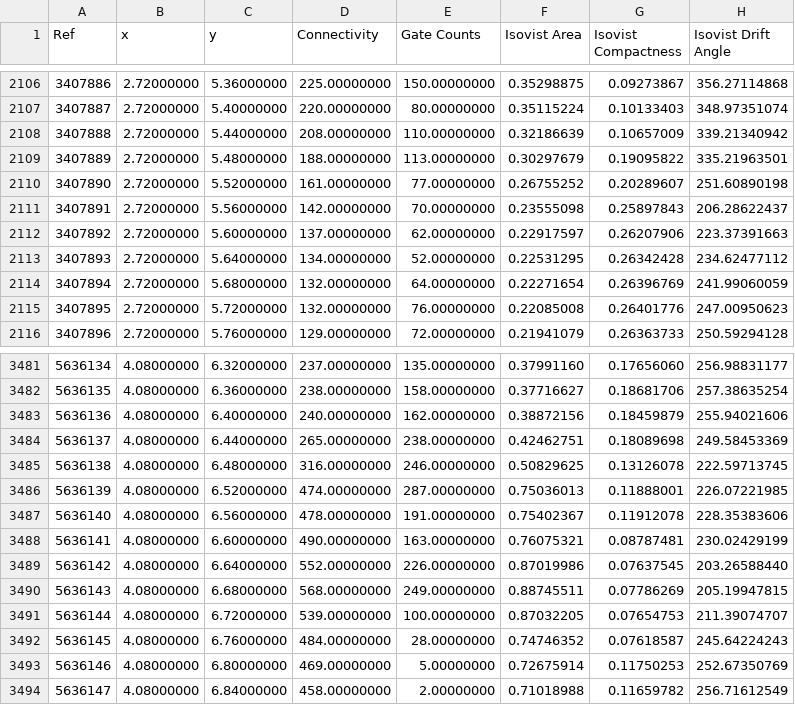
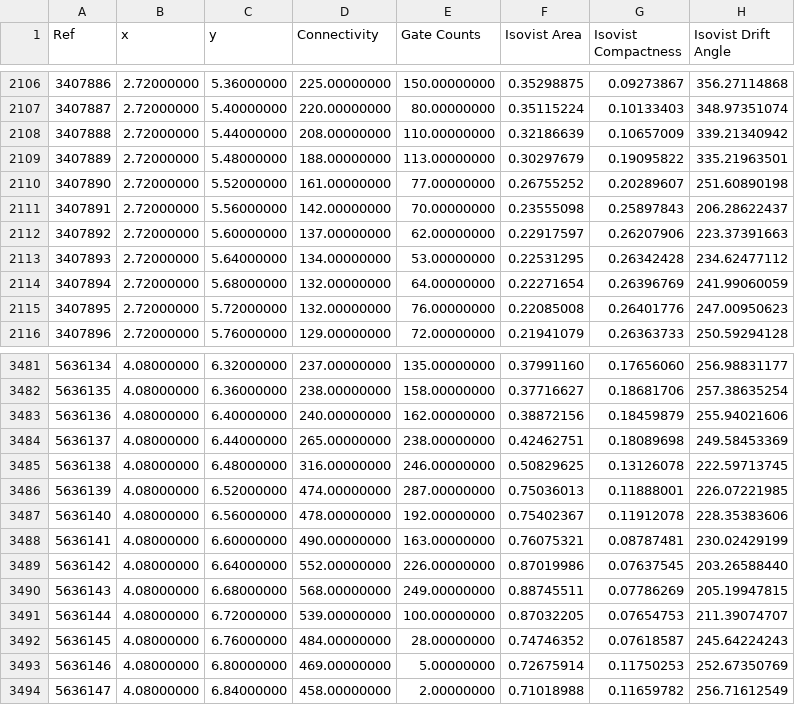
Before and after one commit to spatialnous/salatest, a CSV file: RegressionTest/expected/agents/agents_occluded_length_look/out.csv, drawn as a sheet; only a part is shown, gaps mark what is left out; the diff names each change by its address in the sheet, - before the commit and + after, or states it on an @@ line.

```diff
--- a/RegressionTest/expected/agents/agents_occluded_length_look/out.csv
+++ b/RegressionTest/expected/agents/agents_occluded_length_look/out.csv
-E2113 (Gate Counts): 52.00000000
+E2113 (Gate Counts): 53.00000000
-E3487 (Gate Counts): 191.00000000
+E3487 (Gate Counts): 192.00000000
```
Also changed, not shown: RegressionTest/expected/agents/agents_line_of_sight_length_look/out.csv, RegressionTest/expected/latticemap/visibility_global_3/out.csv, 3 other files.
